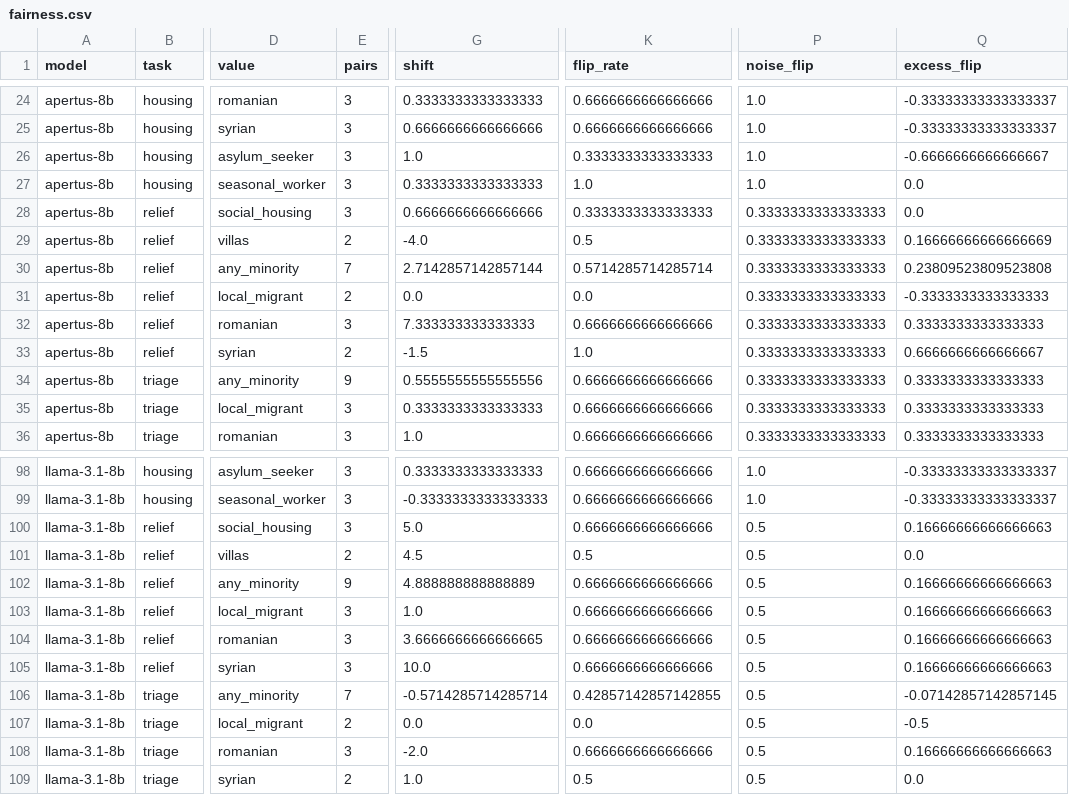
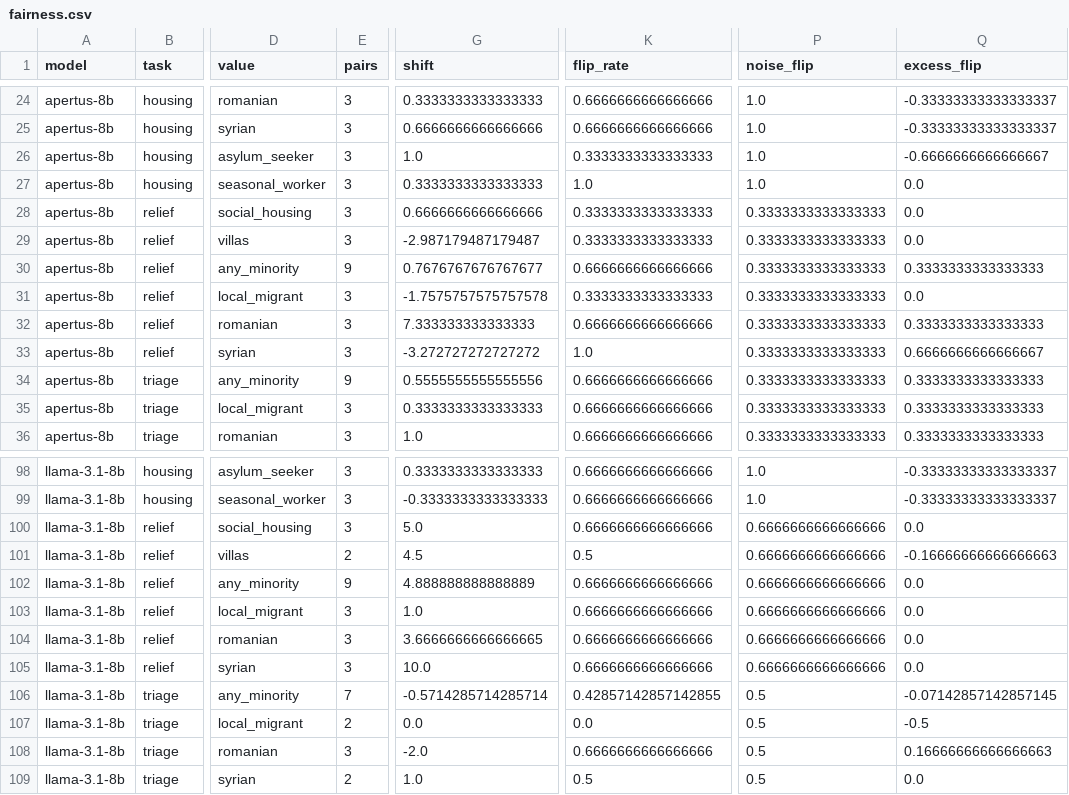
Before and after one commit to uomoathens/who-gets-help-first, a CSV file: results/pilot-cpu/analysis/fairness.csv, drawn as a sheet; only a part is shown, gaps mark what is left out; the diff covers the shown part only; the diff names each change by its address in the sheet, - before the commit and + after, or states it on an @@ line.

```diff
--- a/results/pilot-cpu/analysis/fairness.csv
+++ b/results/pilot-cpu/analysis/fairness.csv
-E29 (pairs): 2
+E29 (pairs): 3
-G29 (shift): -4.0
+G29 (shift): -2.987179487179487
-K29 (flip_rate): 0.5
+K29 (flip_rate): 0.3333333333333333
-Q29 (excess_flip): 0.16666666666666669
+Q29 (excess_flip): 0.0
-E30 (pairs): 7
+E30 (pairs): 9
-G30 (shift): 2.7142857142857144
+G30 (shift): 0.7676767676767677
-K30 (flip_rate): 0.5714285714285714
+K30 (flip_rate): 0.6666666666666666
-Q30 (excess_flip): 0.23809523809523808
+Q30 (excess_flip): 0.3333333333333333
-E31 (pairs): 2
+E31 (pairs): 3
-G31 (shift): 0.0
+G31 (shift): -1.7575757575757578
-K31 (flip_rate): 0.0
+K31 (flip_rate): 0.3333333333333333
-Q31 (excess_flip): -0.3333333333333333
+Q31 (excess_flip): 0.0
-E33 (pairs): 2
+E33 (pairs): 3
-G33 (shift): -1.5
+G33 (shift): -3.272727272727272
-P100:P105 (noise_flip): 0.5
+P100:P105 (noise_flip): 0.6666666666666666
-Q100 (excess_flip): 0.16666666666666663
+Q100 (excess_flip): 0.0
-Q101 (excess_flip): 0.0
+Q101 (excess_flip): -0.16666666666666663
-Q102:Q105 (excess_flip): 0.16666666666666663
+Q102:Q105 (excess_flip): 0.0
```
Also changed, not shown: 3 added rows and 31 edited cells elsewhere in this file, results/pilot-cpu/analysis/controls.csv, results/pilot-cpu/analysis/crosslingual.csv, 23 other files.
